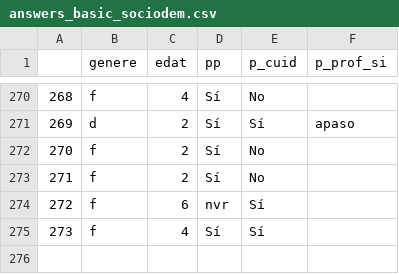
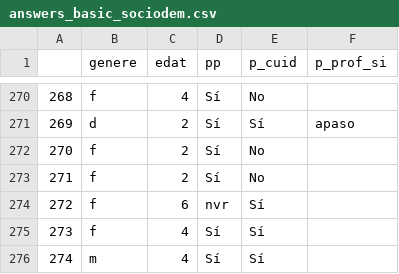
Before and after one commit to Chaotique/coactuem_streamlit, a CSV file: answers_basic_sociodem.csv, drawn as a sheet; only a part is shown, gaps mark what is left out.

Commit message:
updated data

```diff
--- a/answers_basic_sociodem.csv
+++ b/answers_basic_sociodem.csv
@@ -275 +275,2 @@
 273,f,4,Sí,Sí,
+274,m,4,Sí,Sí,
```
Also changed, not shown: area_code_sociodem.csv.
